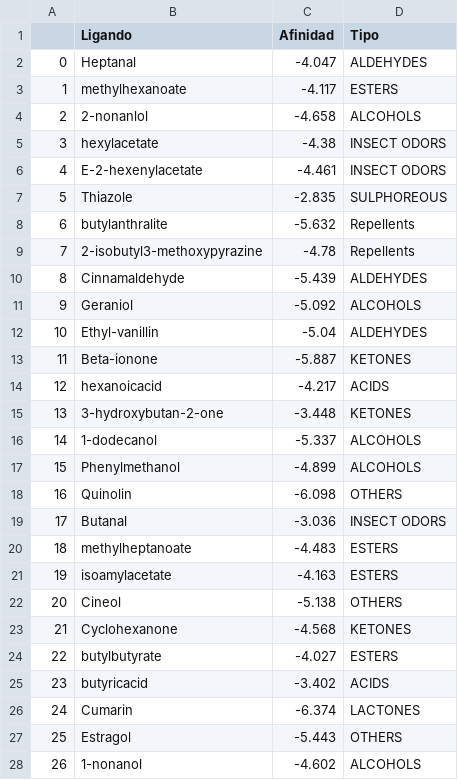
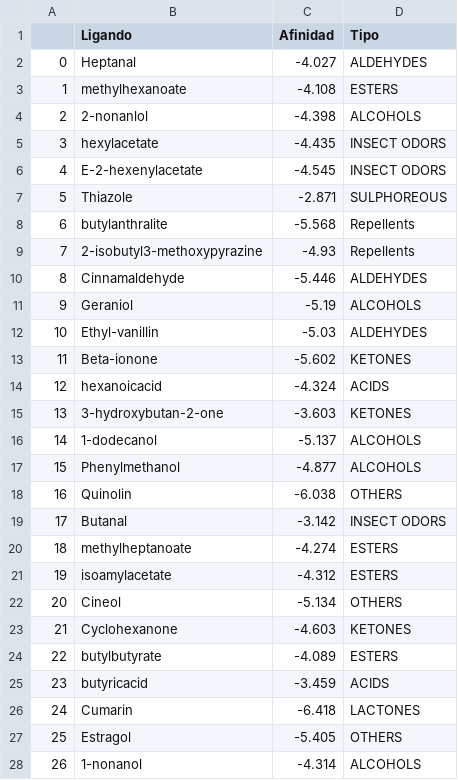
Before and after one commit to justog220/ABP-EB, a CSV file: OlfatoryReceptors/Docking/LogsProcesados/Q7TR84/summary.csv, drawn as a sheet; only a part is shown; the diff covers the shown part only.

```diff
--- a/OlfatoryReceptors/Docking/LogsProcesados/Q7TR84/summary.csv
+++ b/OlfatoryReceptors/Docking/LogsProcesados/Q7TR84/summary.csv
@@ -1,28 +1,28 @@
 ,Ligando,Afinidad,Tipo
-0,Heptanal,-4.047,ALDEHYDES
-1,methylhexanoate,-4.117,ESTERS
-2,2-nonanlol,-4.658,ALCOHOLS
-3,hexylacetate,-4.38,INSECT ODORS
-4,E-2-hexenylacetate,-4.461,INSECT ODORS
-5,Thiazole,-2.835,SULPHOREOUS
-6,butylanthralite,-5.632,Repellents
-7,2-isobutyl3-methoxypyrazine,-4.78,Repellents
-8,Cinnamaldehyde,-5.439,ALDEHYDES
-9,Geraniol,-5.092,ALCOHOLS
-10,Ethyl-vanillin,-5.04,ALDEHYDES
-11,Beta-ionone,-5.887,KETONES
-12,hexanoicacid,-4.217,ACIDS
-13,3-hydroxybutan-2-one,-3.448,KETONES
-14,1-dodecanol,-5.337,ALCOHOLS
-15,Phenylmethanol,-4.899,ALCOHOLS
-16,Quinolin,-6.098,OTHERS
-17,Butanal,-3.036,INSECT ODORS
-18,methylheptanoate,-4.483,ESTERS
-19,isoamylacetate,-4.163,ESTERS
-20,Cineol,-5.138,OTHERS
-21,Cyclohexanone,-4.568,KETONES
-22,butylbutyrate,-4.027,ESTERS
-23,butyricacid,-3.402,ACIDS
-24,Cumarin,-6.374,LACTONES
-25,Estragol,-5.443,OTHERS
-26,1-nonanol,-4.602,ALCOHOLS
+0,Heptanal,-4.027,ALDEHYDES
+1,methylhexanoate,-4.108,ESTERS
+2,2-nonanlol,-4.398,ALCOHOLS
+3,hexylacetate,-4.435,INSECT ODORS
+4,E-2-hexenylacetate,-4.545,INSECT ODORS
+5,Thiazole,-2.871,SULPHOREOUS
+6,butylanthralite,-5.568,Repellents
+7,2-isobutyl3-methoxypyrazine,-4.93,Repellents
+8,Cinnamaldehyde,-5.446,ALDEHYDES
+9,Geraniol,-5.19,ALCOHOLS
+10,Ethyl-vanillin,-5.03,ALDEHYDES
+11,Beta-ionone,-5.602,KETONES
+12,hexanoicacid,-4.324,ACIDS
+13,3-hydroxybutan-2-one,-3.603,KETONES
+14,1-dodecanol,-5.137,ALCOHOLS
+15,Phenylmethanol,-4.877,ALCOHOLS
+16,Quinolin,-6.038,OTHERS
+17,Butanal,-3.142,INSECT ODORS
+18,methylheptanoate,-4.274,ESTERS
+19,isoamylacetate,-4.312,ESTERS
+20,Cineol,-5.134,OTHERS
+21,Cyclohexanone,-4.603,KETONES
+22,butylbutyrate,-4.089,ESTERS
+23,butyricacid,-3.459,ACIDS
+24,Cumarin,-6.418,LACTONES
+25,Estragol,-5.405,OTHERS
+26,1-nonanol,-4.314,ALCOHOLS
```
Also changed, not shown: 108 edited cells elsewhere in this file, OlfatoryReceptors/Docking/LogsProcesados/F1R141/summary.csv, OlfatoryReceptors/Docking/LogsProcesados/Q2PRI9/summary.csv, 8 other files.
